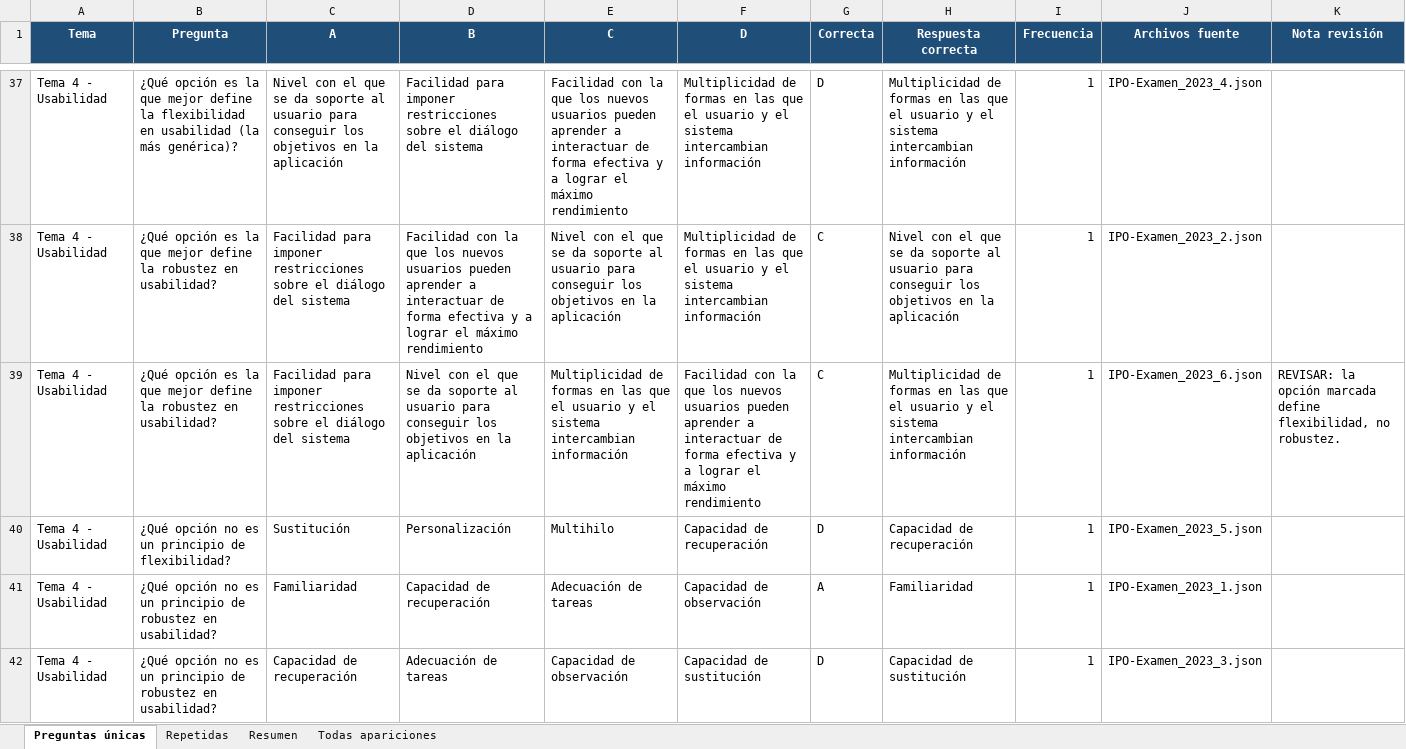
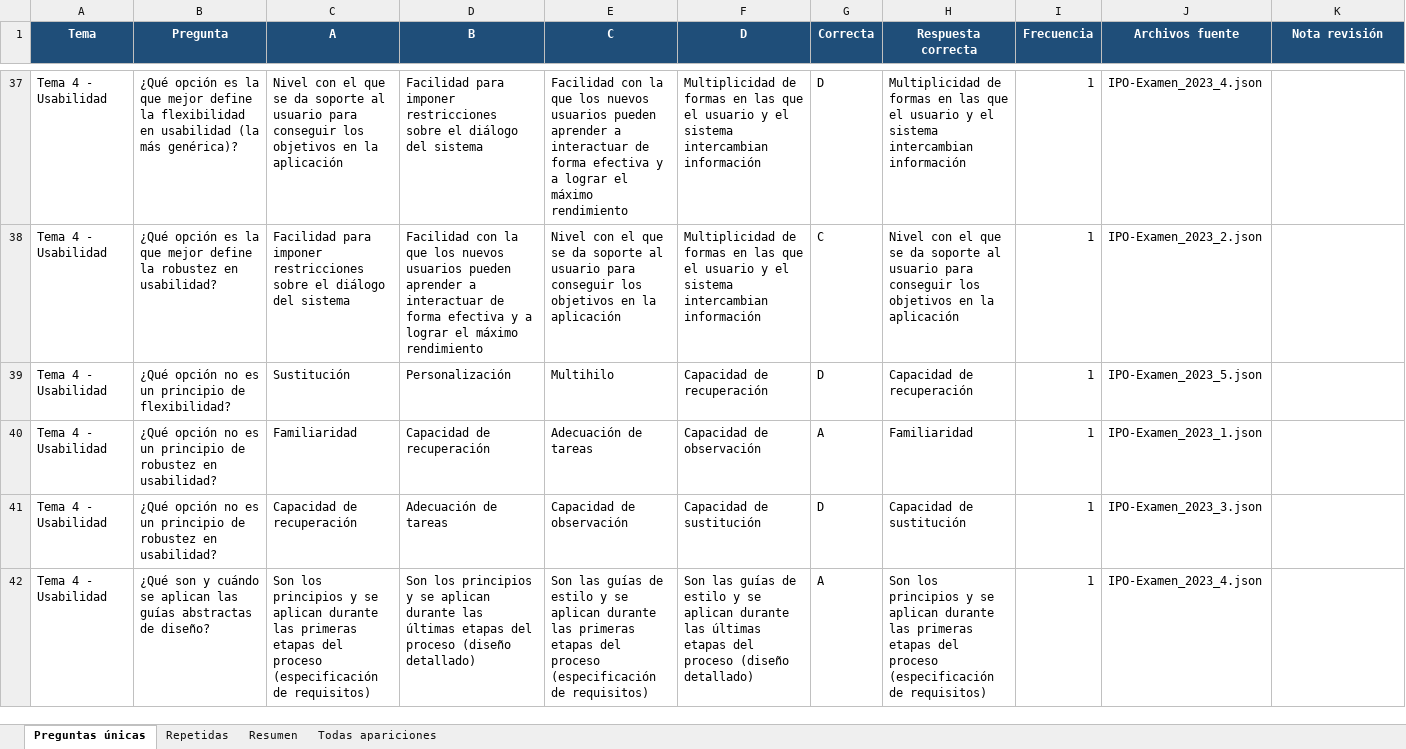
Before and after one commit to ZurdiGonzi/programa-estudio-calidad-software, an Excel workbook: IPO-Examenes.xlsx, sheet Preguntas únicas, drawn as a sheet; only a part is shown, gaps mark what is left out; the shorter side is filled out with more unchanged rows; values as stored, in another font and other column widths than the file's, no borders; conditional formats and table styles not drawn; the diff covers the shown part only; the diff names each change by its address in the sheet, - before the commit and + after, or states it on an @@ line.

```diff
--- a/IPO-Examenes.xlsx (sheet Preguntas únicas)
+++ b/IPO-Examenes.xlsx (sheet Preguntas únicas)
-row 39: Tema 4 - Usabilidad | ¿Qué opción es la que mejor define la robustez en usabilidad? | Facilidad para imponer restricciones sobre el diálogo del sistema | Nivel con el que se da soporte al usuario para conseguir los objetivos en la aplicación | Multiplicidad de formas en las que el usuario y el sistema intercambian información | Facilidad con la que los nuevos usuarios pueden aprender a interactuar de forma efectiva y a lograr el máximo rendimiento | C | Multiplicidad de formas en las que el usuario y el sistema intercambian información | 1 | IPO-Examen_2023_6.json | REVISAR: la opción marcada define flexibilidad, no robustez.
```
Also changed, not shown: 1 removed row and 1 edited cell elsewhere in this sheet.
